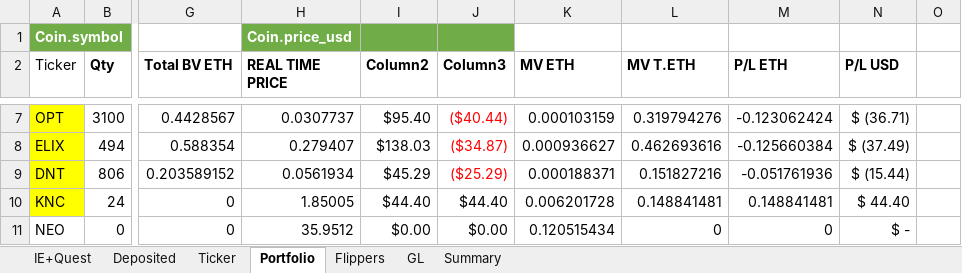
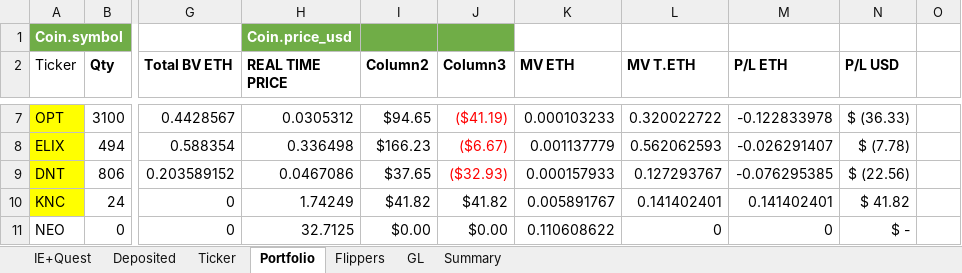
Before and after one commit to hassanie/CC, an Excel workbook: cc.xlsx, sheet Portfolio, drawn as a sheet; only a part is shown, gaps mark what is left out; values as stored, in another font and other column widths than the file's, no borders; conditional formats and table styles not drawn; the diff covers the shown part only; the diff names each change by its address in the sheet, - before the commit and + after, or states it on an @@ line.

```diff
--- a/cc.xlsx (sheet Portfolio)
+++ b/cc.xlsx (sheet Portfolio)
-H7 (REAL TIME PRICE): 0.0307737
+H7 (REAL TIME PRICE): 0.0305312
-I7 (Column2): $95.40
+I7 (Column2): $94.65
-J7 (Column3): ($40.44)
+J7 (Column3): ($41.19)
-K7 (MV ETH): 0.000103159
+K7 (MV ETH): 0.000103233
-L7 (MV T.ETH): 0.319794276
+L7 (MV T.ETH): 0.320022722
-M7 (P/L ETH): -0.123062424
+M7 (P/L ETH): -0.122833978
-N7 (P/L USD): $ (36.71)
+N7 (P/L USD): $ (36.33)
-H8 (REAL TIME PRICE): 0.279407
+H8 (REAL TIME PRICE): 0.336498
-I8 (Column2): $138.03
+I8 (Column2): $166.23
-J8 (Column3): ($34.87)
+J8 (Column3): ($6.67)
-K8 (MV ETH): 0.000936627
+K8 (MV ETH): 0.001137779
-L8 (MV T.ETH): 0.462693616
+L8 (MV T.ETH): 0.562062593
-M8 (P/L ETH): -0.125660384
+M8 (P/L ETH): -0.026291407
-N8 (P/L USD): $ (37.49)
+N8 (P/L USD): $ (7.78)
-H9 (REAL TIME PRICE): 0.0561934
+H9 (REAL TIME PRICE): 0.0467086
-I9 (Column2): $45.29
+I9 (Column2): $37.65
-J9 (Column3): ($25.29)
+J9 (Column3): ($32.93)
-K9 (MV ETH): 0.000188371
+K9 (MV ETH): 0.000157933
-L9 (MV T.ETH): 0.151827216
+L9 (MV T.ETH): 0.127293767
-M9 (P/L ETH): -0.051761936
+M9 (P/L ETH): -0.076295385
-N9 (P/L USD): $ (15.44)
+N9 (P/L USD): $ (22.56)
-H10 (REAL TIME PRICE): 1.85005
+H10 (REAL TIME PRICE): 1.74249
-I10 (Column2): $44.40
+I10 (Column2): $41.82
-J10 (Column3): $44.40
+J10 (Column3): $41.82
-K10 (MV ETH): 0.006201728
+K10 (MV ETH): 0.005891767
-L10 (MV T.ETH): 0.148841481
+L10 (MV T.ETH): 0.141402401
-M10 (P/L ETH): 0.148841481
+M10 (P/L ETH): 0.141402401
-N10 (P/L USD): $ 44.40
+N10 (P/L USD): $ 41.82
-H11 (REAL TIME PRICE): 35.9512
+H11 (REAL TIME PRICE): 32.7125
-K11 (MV ETH): 0.120515434
+K11 (MV ETH): 0.110608622
```
Also changed, not shown: 1 added row, 1 removed row, 88 edited cells and cell formats elsewhere in this sheet, sheet Ticker, sheet Flippers, sheet Summary, hidden cells.
